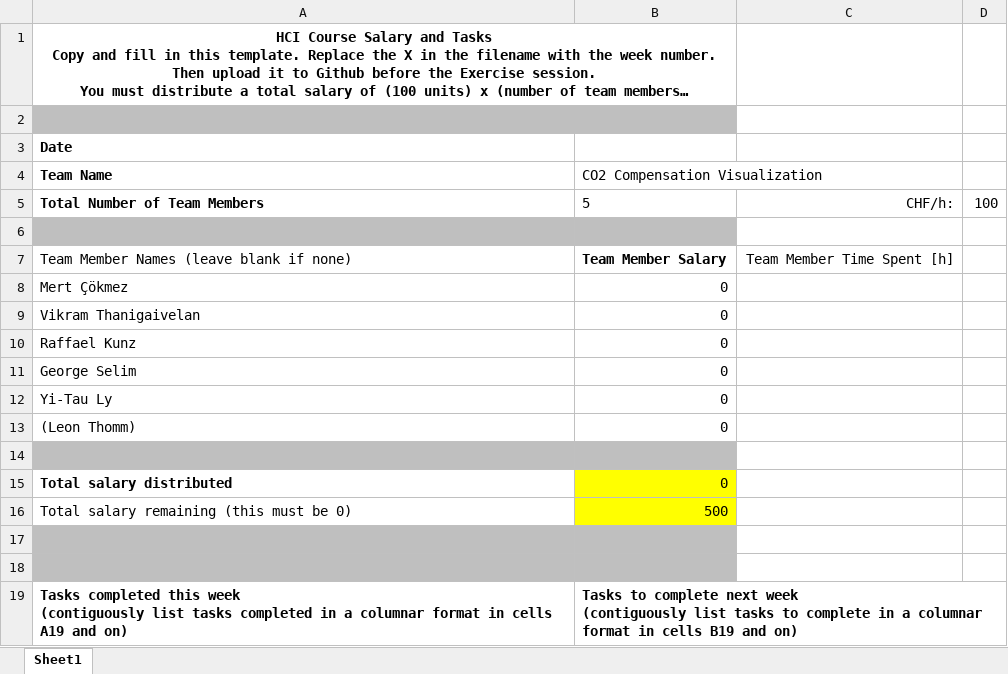
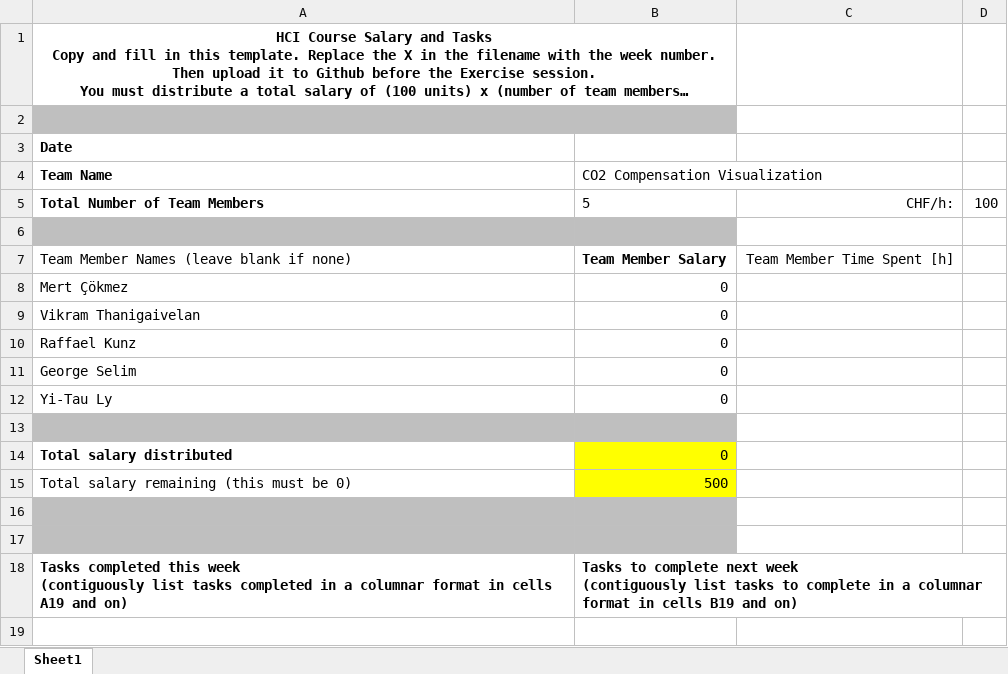
Before and after one commit to eth-ait/hci-project-hci2021-group-16, an Excel workbook: Salary/Template W[week number] Salaries and Tasks.xlsx, sheet Sheet1, drawn as a sheet; long unchanged cells end in …; values as stored, in another font and other column widths than the file's, no borders; conditional formats not drawn; the diff names each change by its address in the sheet, - before the commit and + after, or states it on an @@ line.

Commit message:
Add files via upload

```diff
--- a/Salary/Template W[week number] Salaries and Tasks.xlsx (sheet Sheet1)
+++ b/Salary/Template W[week number] Salaries and Tasks.xlsx (sheet Sheet1)
-row 13: (Leon Thomm) | 0
```
